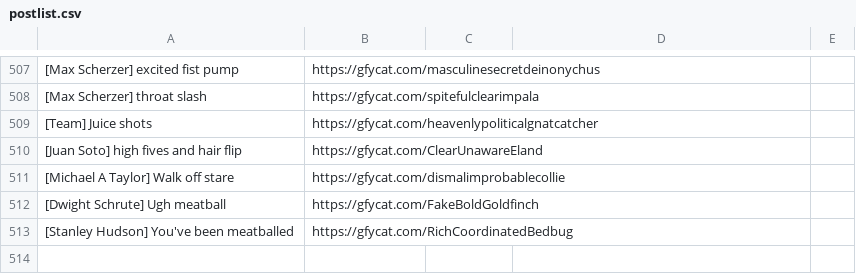
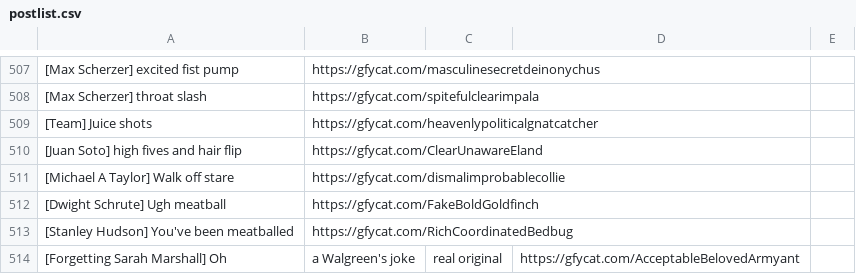
Before and after one commit to efitz11/natsgifbot, a CSV file: postlist.csv, drawn as a sheet; only a part is shown, gaps mark what is left out; the diff names each change by its address in the sheet, - before the commit and + after, or states it on an @@ line.

Commit message:
walgreens gif

```diff
--- a/postlist.csv
+++ b/postlist.csv
+row 514: [Forgetting Sarah Marshall] Oh | a Walgreen's joke | real original | https://gfycat.com/AcceptableBelovedArmyant
```
